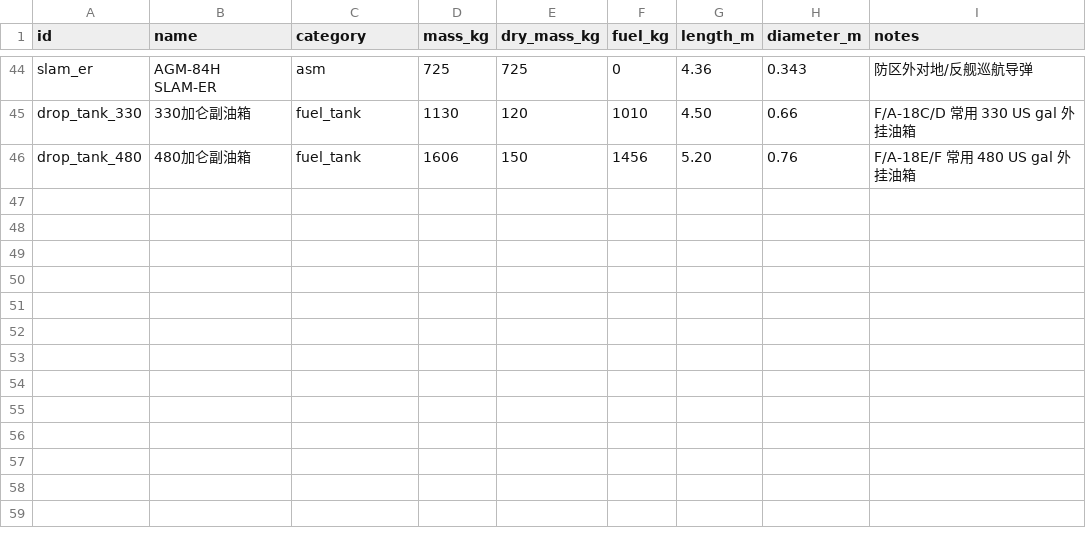
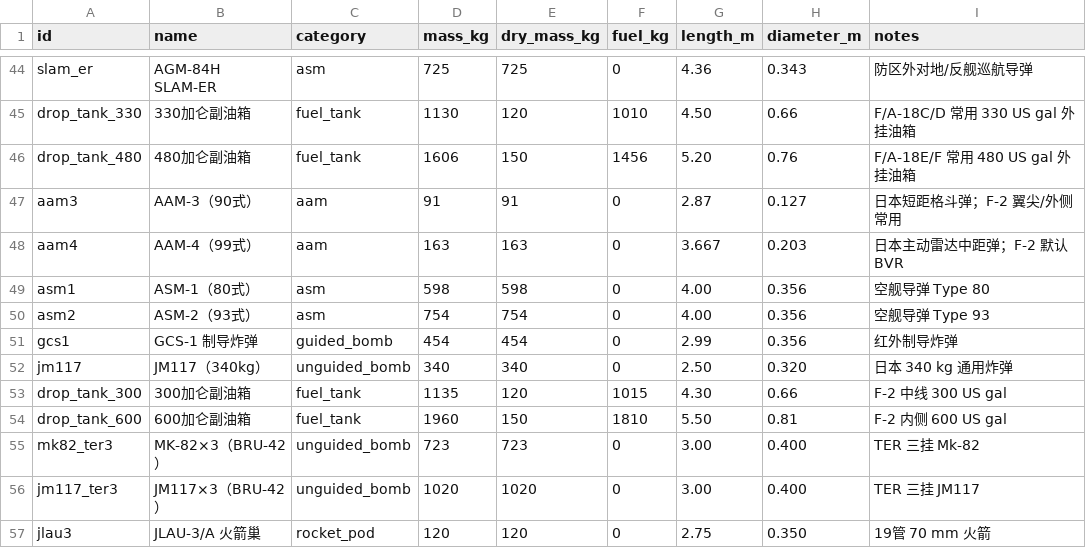
Before and after one commit to xtxsinan-lgtm/military_simulators, a CSV file: data/munitions_database.csv, drawn as a sheet; only a part is shown, gaps mark what is left out; the diff names each change by its address in the sheet, - before the commit and + after, or states it on an @@ line.

```diff
--- a/data/munitions_database.csv
+++ b/data/munitions_database.csv
+row 47: aam3 | AAM-3（90式） | aam | 91 | 91 | 0 | 2.87 | 0.127 | 日本短距格斗弹；F-2 翼尖/外侧常用
+row 48: aam4 | AAM-4（99式） | aam | 163 | 163 | 0 | 3.667 | 0.203 | 日本主动雷达中距弹；F-2 默认 BVR
+row 49: asm1 | ASM-1（80式） | asm | 598 | 598 | 0 | 4.00 | 0.356 | 空舰导弹 Type 80
+row 50: asm2 | ASM-2（93式） | asm | 754 | 754 | 0 | 4.00 | 0.356 | 空舰导弹 Type 93
+row 51: gcs1 | GCS-1 制导炸弹 | guided_bomb | 454 | 454 | 0 | 2.99 | 0.356 | 红外制导炸弹
+row 52: jm117 | JM117（340kg） | unguided_bomb | 340 | 340 | 0 | 2.50 | 0.320 | 日本 340 kg 通用炸弹
+row 53: drop_tank_300 | 300加仑副油箱 | fuel_tank | 1135 | 120 | 1015 | 4.30 | 0.66 | F-2 中线 300 US gal
+row 54: drop_tank_600 | 600加仑副油箱 | fuel_tank | 1960 | 150 | 1810 | 5.50 | 0.81 | F-2 内侧 600 US gal
+row 55: mk82_ter3 | MK-82×3（BRU-42） | unguided_bomb | 723 | 723 | 0 | 3.00 | 0.400 | TER 三挂 Mk-82
+row 56: jm117_ter3 | JM117×3（BRU-42） | unguided_bomb | 1020 | 1020 | 0 | 3.00 | 0.400 | TER 三挂 JM117
+row 57: jlau3 | JLAU-3/A 火箭巢 | rocket_pod | 120 | 120 | 0 | 2.75 | 0.350 | 19管 70 mm 火箭
```
Also changed, not shown: docs/py/data/munitions_database.csv, 8 other files.
